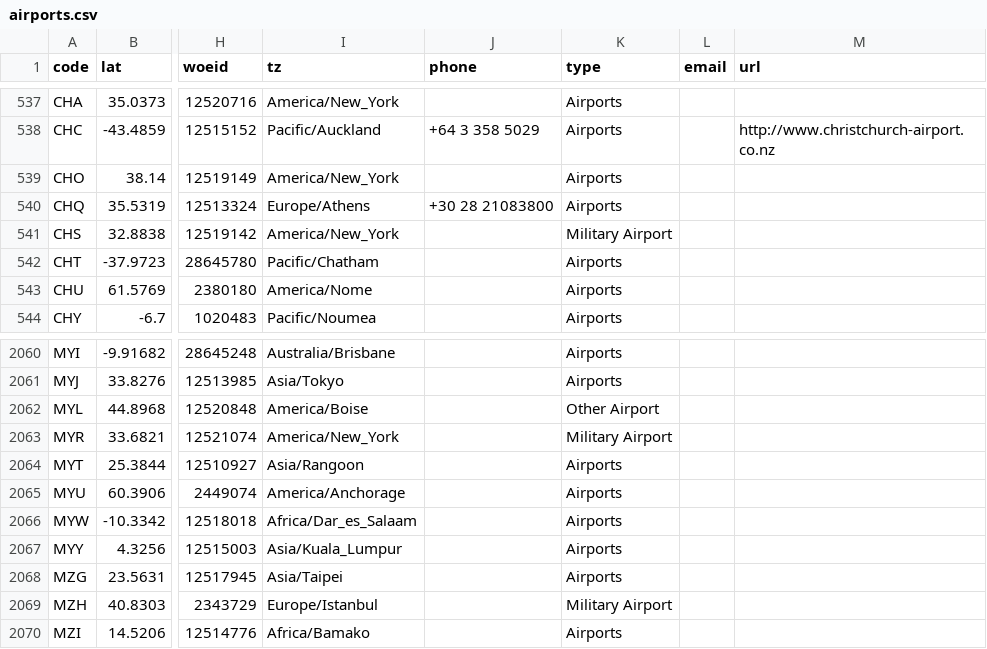
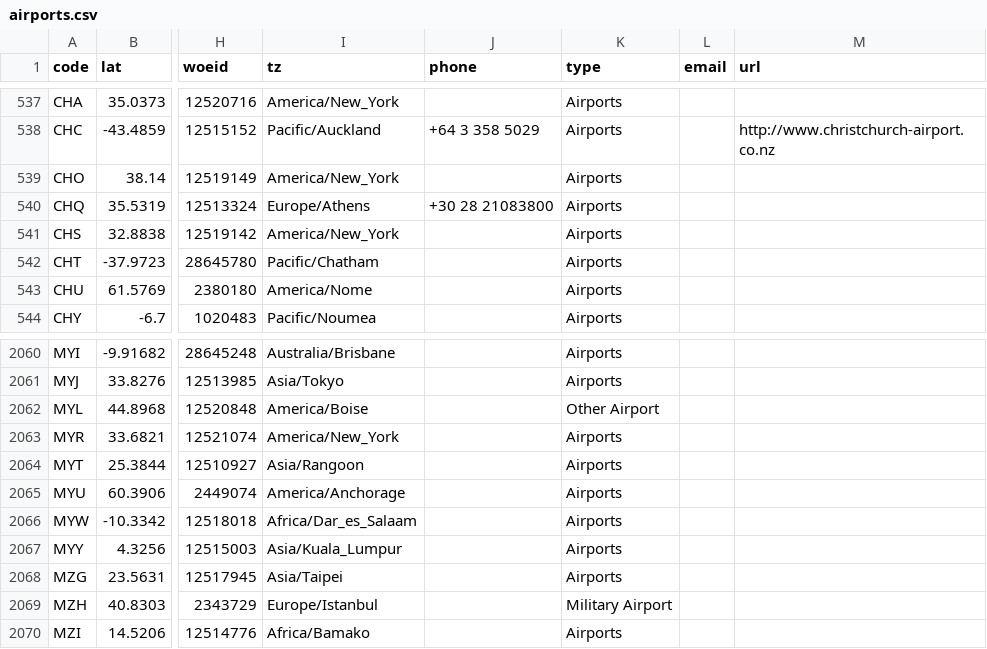
Before and after one commit to KJ19741/airports, a CSV file: sources/airports.csv, drawn as a sheet; only a part is shown, gaps mark what is left out; the diff names each change by its address in the sheet, - before the commit and + after, or states it on an @@ line.

Commit message:
chore(airports): declassifying some airports as military

```diff
--- a/sources/airports.csv
+++ b/sources/airports.csv
-K541 (type): Military Airport
+K541 (type): Airports
-K2063 (type): Military Airport
+K2063 (type): Airports
```
